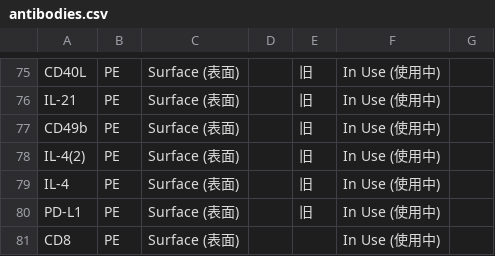
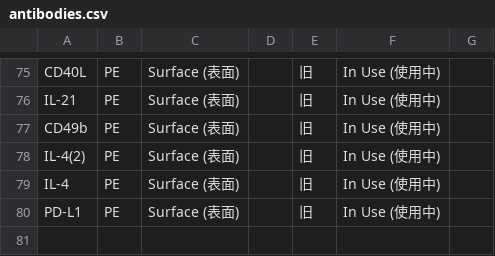
Before and after one commit to Zwww404/antibody-app, a CSV file: antibodies.csv, drawn as a sheet; only a part is shown, gaps mark what is left out; the diff names each change by its address in the sheet, - before the commit and + after, or states it on an @@ line.

```diff
--- a/antibodies.csv
+++ b/antibodies.csv
-row 81: CD8 | PE | Surface (表面) |  |  | In Use (使用中)
```
